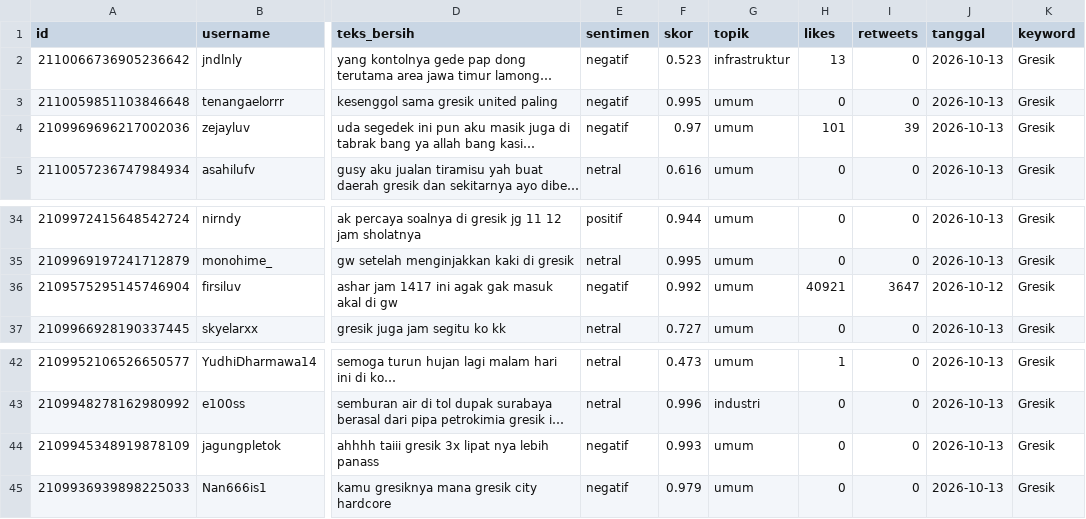
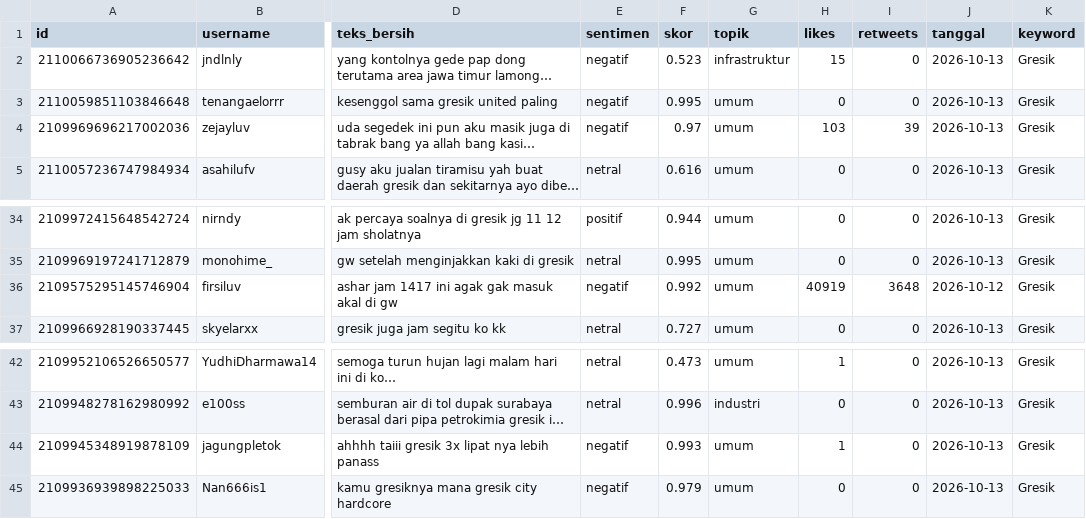
Before and after one commit to Jamas108/otomasi-scraper, a CSV file: output/gresik_sentimen.csv, drawn as a sheet; only a part is shown, gaps mark what is left out; long unchanged cells end in …; the diff names each change by its address in the sheet, - before the commit and + after, or states it on an @@ line.

```diff
--- a/output/gresik_sentimen.csv
+++ b/output/gresik_sentimen.csv
-H2 (likes): 13
+H2 (likes): 15
-H4 (likes): 101
+H4 (likes): 103
-H36 (likes): 40921
+H36 (likes): 40919
-I36 (retweets): 3647
+I36 (retweets): 3648
-H44 (likes): 0
+H44 (likes): 1
```
Also changed, not shown: 1 other file.
